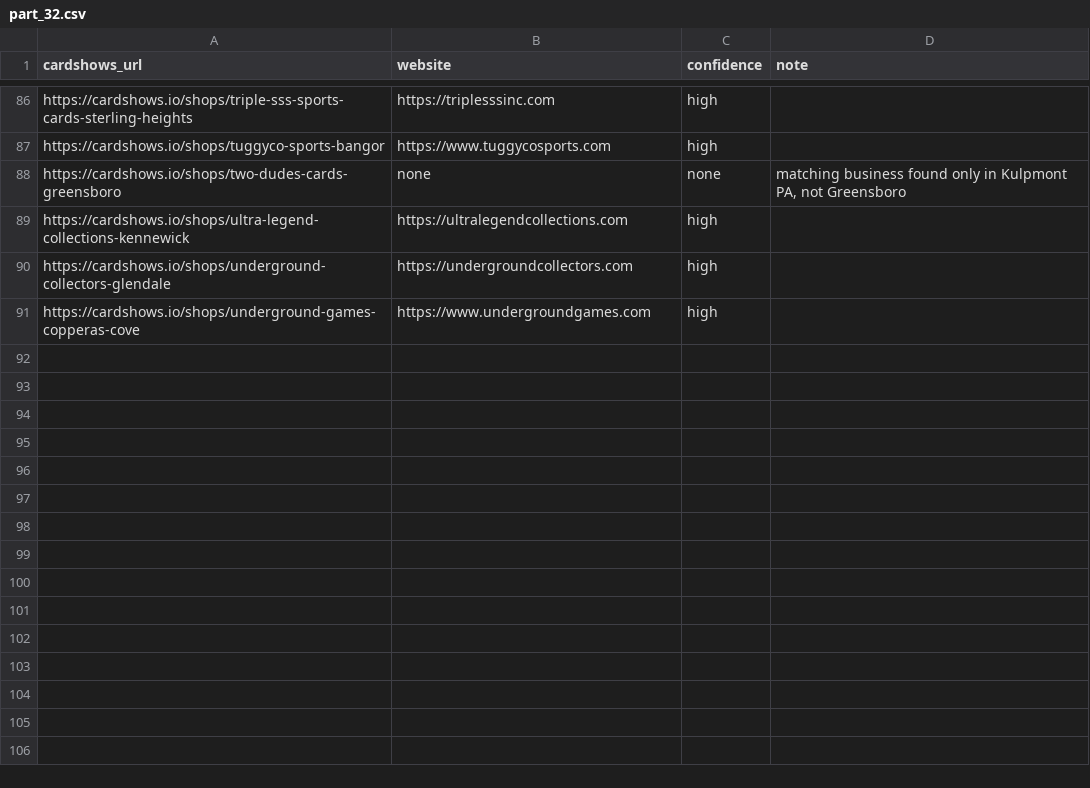
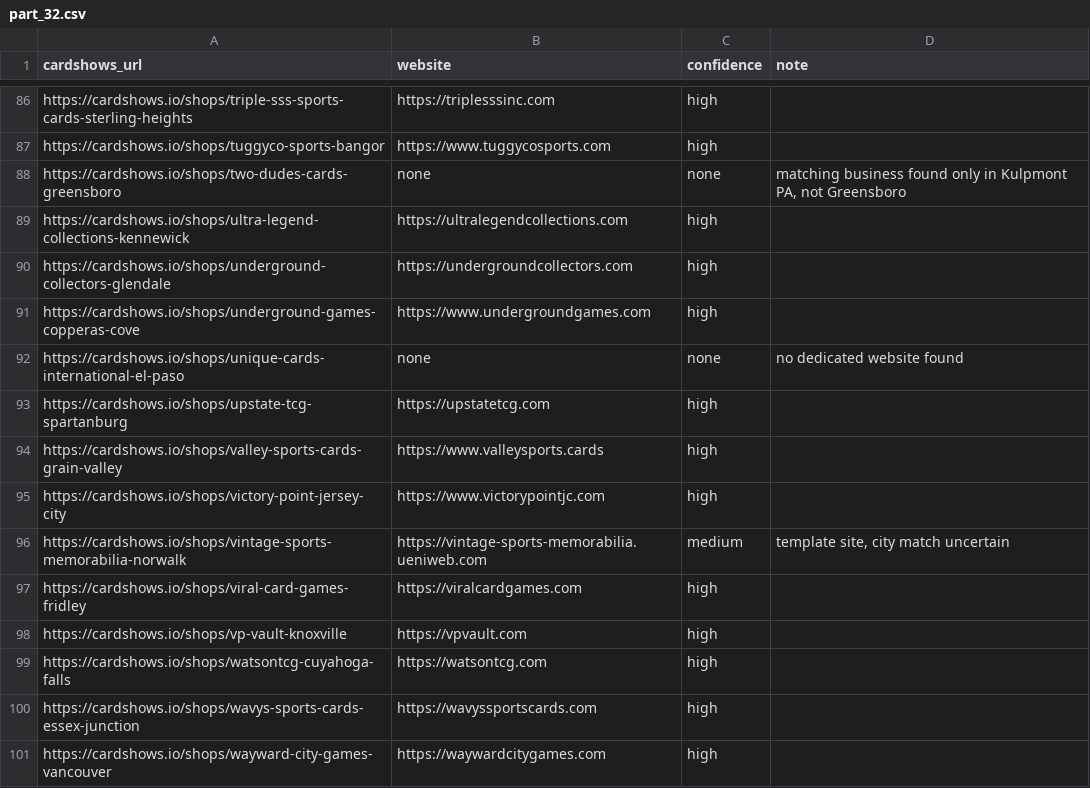
Before and after one commit to rseay-bot/test, a CSV file: results/parts/part_32.csv, drawn as a sheet; only a part is shown, gaps mark what is left out; the diff names each change by its address in the sheet, - before the commit and + after, or states it on an @@ line.

```diff
--- a/results/parts/part_32.csv
+++ b/results/parts/part_32.csv
+row 92: https://cardshows.io/shops/unique-cards-international-el-paso | none | none | no dedicated website found
+row 93: https://cardshows.io/shops/upstate-tcg-spartanburg | https://upstatetcg.com | high
+row 94: https://cardshows.io/shops/valley-sports-cards-grain-valley | https://www.valleysports.cards | high
+row 95: https://cardshows.io/shops/victory-point-jersey-city | https://www.victorypointjc.com | high
+row 96: https://cardshows.io/shops/vintage-sports-memorabilia-norwalk | https://vintage-sports-memorabilia.ueniweb.com | medium | template site, city match uncertain
+row 97: https://cardshows.io/shops/viral-card-games-fridley | https://viralcardgames.com | high
+row 98: https://cardshows.io/shops/vp-vault-knoxville | https://vpvault.com | high
+row 99: https://cardshows.io/shops/watsontcg-cuyahoga-falls | https://watsontcg.com | high
+row 100: https://cardshows.io/shops/wavys-sports-cards-essex-junction | https://wavyssportscards.com | high
+row 101: https://cardshows.io/shops/wayward-city-games-vancouver | https://waywardcitygames.com | high
```
Also changed, not shown: results/parts/part_23.csv.
